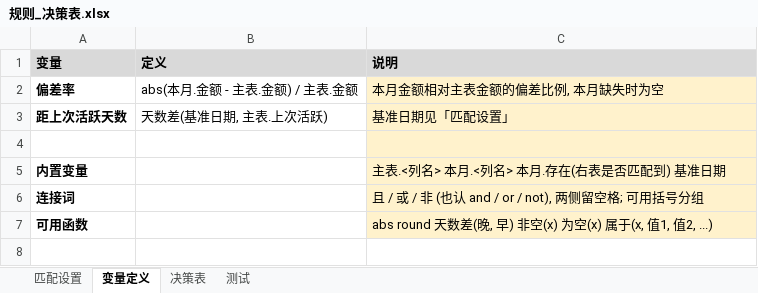
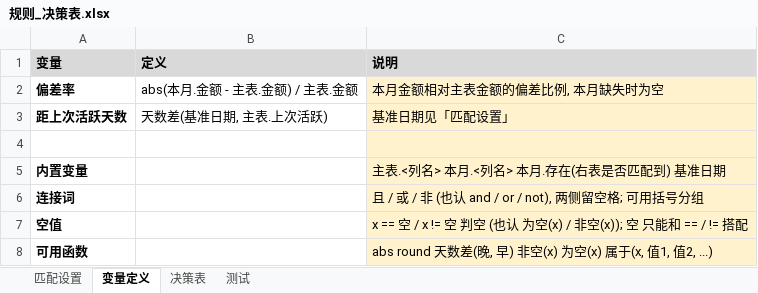
Before and after one commit to zhuqingxun/rule-sheet, an Excel workbook: examples/customer-sync/规则_决策表.xlsx, sheet 变量定义, drawn as a sheet; values as stored, in another font and other column widths than the file's, no borders; the diff names each change by its address in the sheet, - before the commit and + after, or states it on an @@ line.

```diff
--- a/examples/customer-sync/规则_决策表.xlsx (sheet 变量定义)
+++ b/examples/customer-sync/规则_决策表.xlsx (sheet 变量定义)
+row 7: 空值 |  | x == 空 / x != 空 判空 (也认 为空(x) / 非空(x)); 空 只能和 == / != 搭配
```
Also changed, not shown: examples/status-machine/上期岗位.xlsx, examples/status-machine/本期岗位.xlsx, 19 other files.
